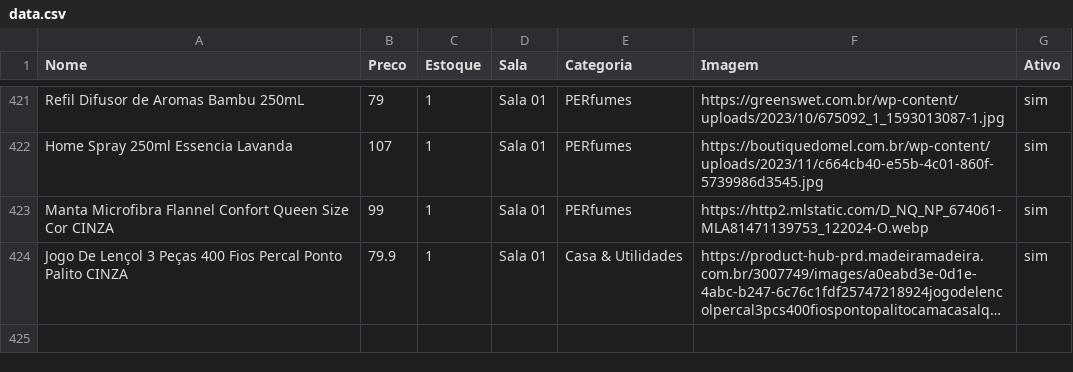
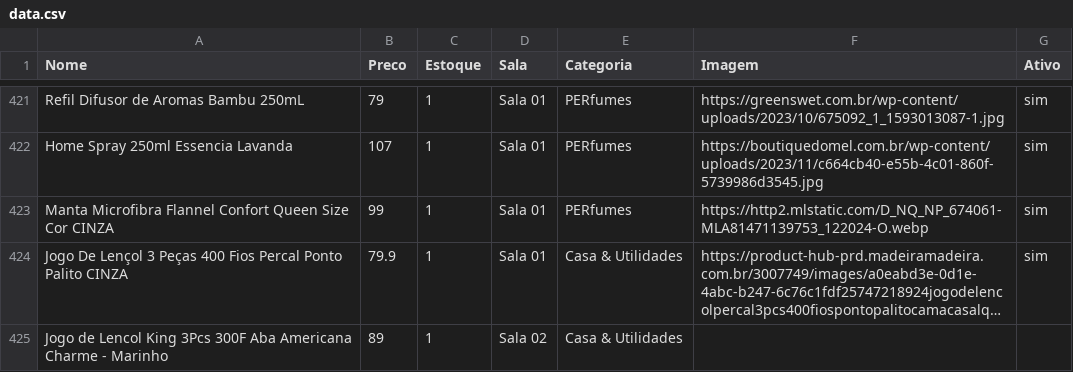
Before and after one commit to lojinhadd/loja, a CSV file: data.csv, drawn as a sheet; only a part is shown, gaps mark what is left out; long unchanged cells end in …; the diff names each change by its address in the sheet, - before the commit and + after, or states it on an @@ line.

Commit message:
Auto-sync: planilha atualizada

```diff
--- a/data.csv
+++ b/data.csv
+row 425: Jogo de Lencol King 3Pcs 300F Aba Americana Charme - Marinho | 89 | 1 | Sala 02 | Casa & Utilidades
```
